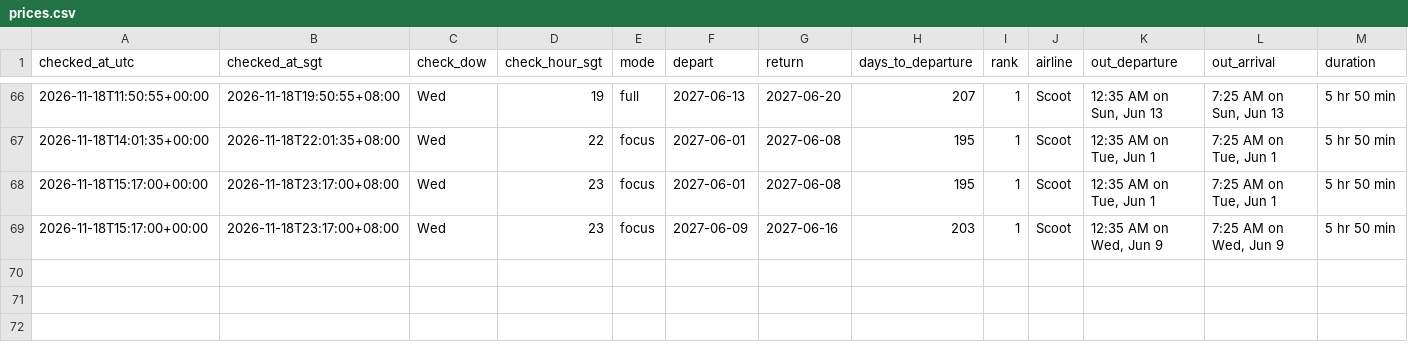
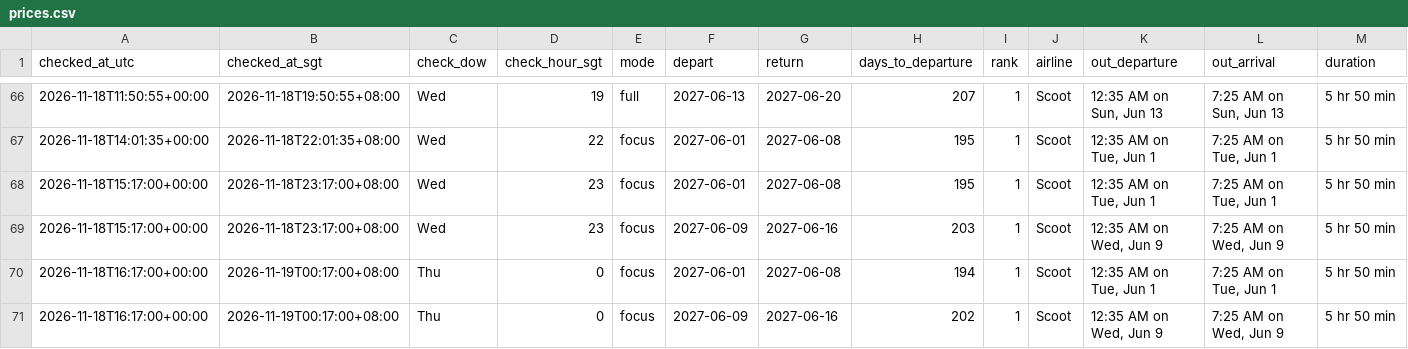
Before and after one commit to weitanjun123/ducktrader-flight-bot, a CSV file: data/prices.csv, drawn as a sheet; only a part is shown, gaps mark what is left out; rows hold the shown columns only; the diff names each change by its address in the sheet, - before the commit and + after, or states it on an @@ line.

```diff
--- a/data/prices.csv
+++ b/data/prices.csv
+row 70: 2026-11-18T16:17:00+00:00 | 2026-11-19T00:17:00+08:00 | Thu | 0 | focus | 2027-06-01 | 2027-06-08 | 194 | 1 | Scoot | 12:35 AM on Tue, Jun 1 | 7:25 AM on Tue, Jun 1 | 5 hr 50 min
+row 71: 2026-11-18T16:17:00+00:00 | 2026-11-19T00:17:00+08:00 | Thu | 0 | focus | 2027-06-09 | 2027-06-16 | 202 | 1 | Scoot | 12:35 AM on Wed, Jun 9 | 7:25 AM on Wed, Jun 9 | 5 hr 50 min
```
Also changed, not shown: 2 other files.
